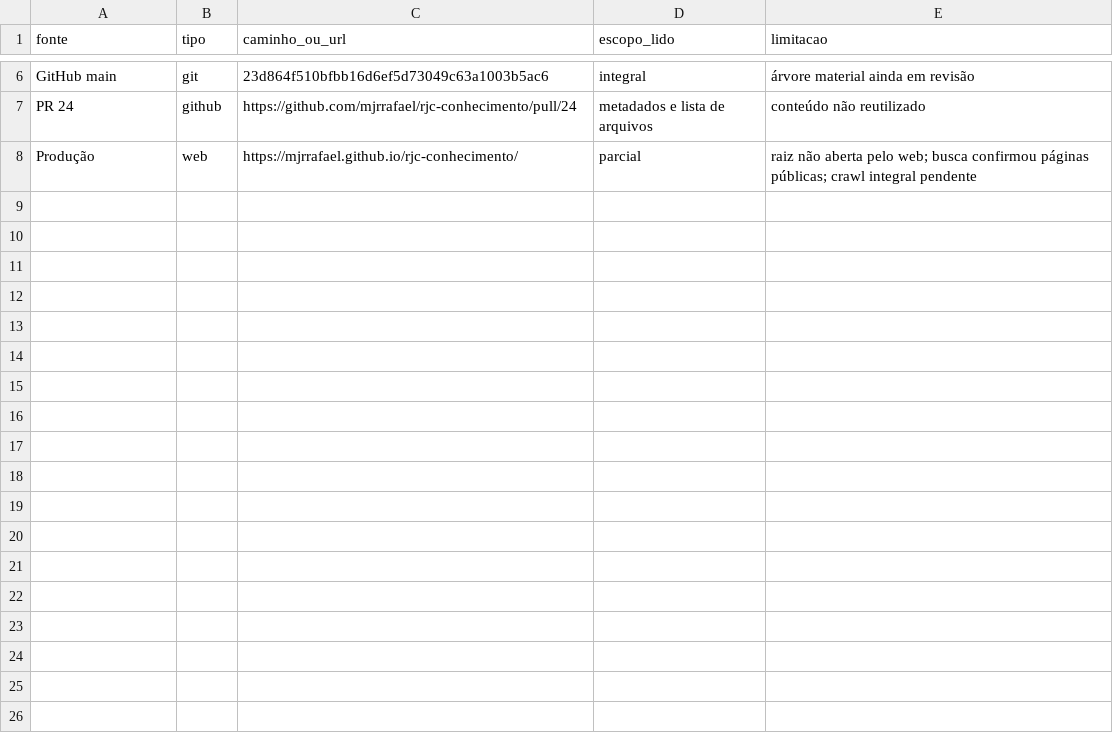
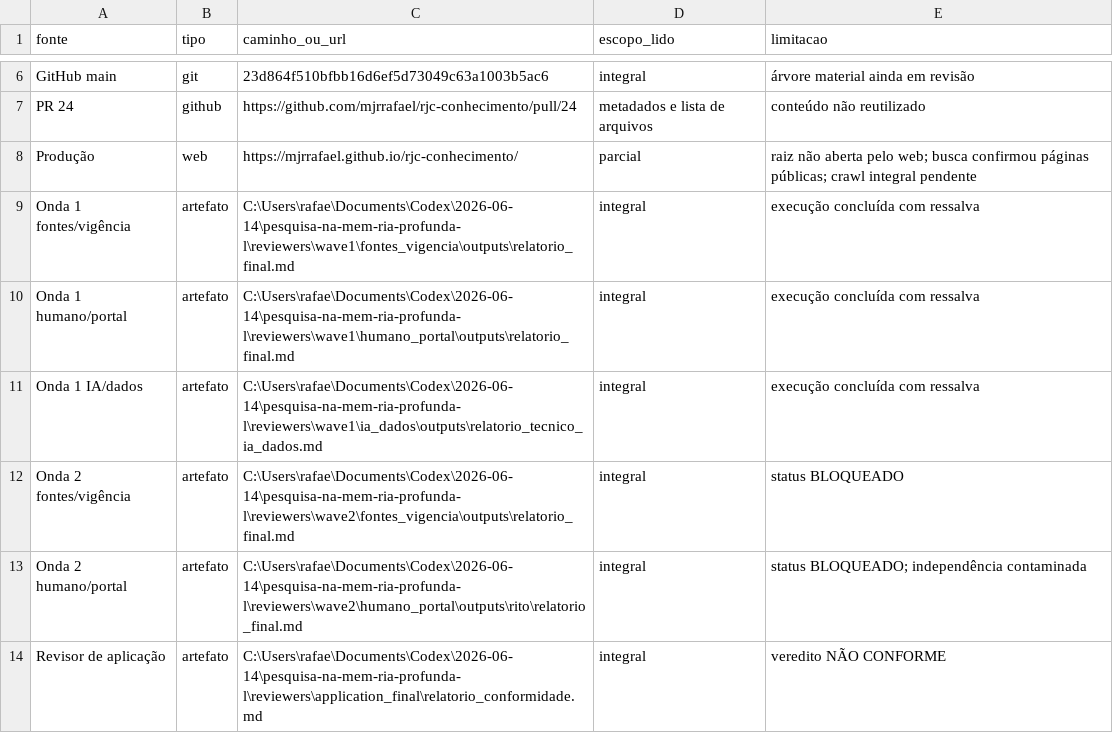
Before and after one commit to mjrrafael/rjc-conhecimento, a CSV file: auditoria/execucoes/monitor-v3-2026-07-12/fontes_lidas.csv, drawn as a sheet; only a part is shown, gaps mark what is left out; the diff names each change by its address in the sheet, - before the commit and + after, or states it on an @@ line.

Commit message:
Corrige ordem de hashes e registra fontes de revisão

```diff
--- a/auditoria/execucoes/monitor-v3-2026-07-12/fontes_lidas.csv
+++ b/auditoria/execucoes/monitor-v3-2026-07-12/fontes_lidas.csv
+row 9: Onda 1 fontes/vigência | artefato | C:\Users\rafae\Documents\Codex\2026-06-14\pesquisa-na-mem-ria-profunda-l\reviewers\wave1\fontes_vigencia\outputs\relatorio_final.md | integral | execução concluída com ressalva
+row 10: Onda 1 humano/portal | artefato | C:\Users\rafae\Documents\Codex\2026-06-14\pesquisa-na-mem-ria-profunda-l\reviewers\wave1\humano_portal\outputs\relatorio_final.md | integral | execução concluída com ressalva
+row 11: Onda 1 IA/dados | artefato | C:\Users\rafae\Documents\Codex\2026-06-14\pesquisa-na-mem-ria-profunda-l\reviewers\wave1\ia_dados\outputs\relatorio_tecnico_ia_dados.md | integral | execução concluída com ressalva
+row 12: Onda 2 fontes/vigência | artefato | C:\Users\rafae\Documents\Codex\2026-06-14\pesquisa-na-mem-ria-profunda-l\reviewers\wave2\fontes_vigencia\outputs\relatorio_final.md | integral | status BLOQUEADO
+row 13: Onda 2 humano/portal | artefato | C:\Users\rafae\Documents\Codex\2026-06-14\pesquisa-na-mem-ria-profunda-l\reviewers\wave2\humano_portal\outputs\rito\relatorio_final.md | integral | status BLOQUEADO; independência contaminada
+row 14: Revisor de aplicação | artefato | C:\Users\rafae\Documents\Codex\2026-06-14\pesquisa-na-mem-ria-profunda-l\reviewers\application_final\relatorio_conformidade.md | integral | veredito NÃO CONFORME
```
Also changed, not shown: 2 other files.
